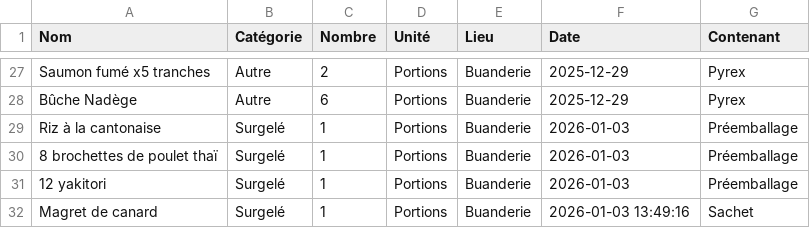
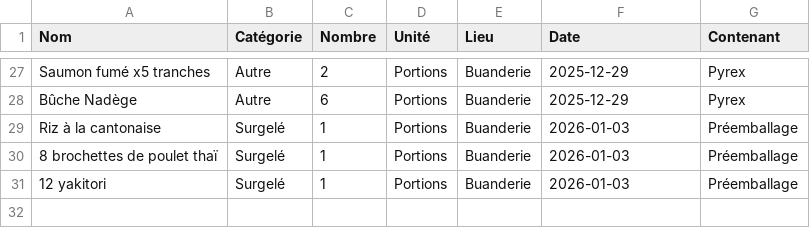
Before and after one commit to stephane0254-png/Congelateurs, a CSV file: stock_congelateur.csv, drawn as a sheet; only a part is shown, gaps mark what is left out.

Commit message:
Fini

```diff
--- a/stock_congelateur.csv
+++ b/stock_congelateur.csv
@@ -31,2 +31 @@ Riz à la cantonaise,Surgelé,1,Portions,Buanderie,2026-01-03,Préemballage
 12 yakitori,Surgelé,1,Portions,Buanderie,2026-01-03,Préemballage
-Magret de canard,Surgelé,1,Portions,Buanderie,2026-01-03 13:49:16,Sachet
```
